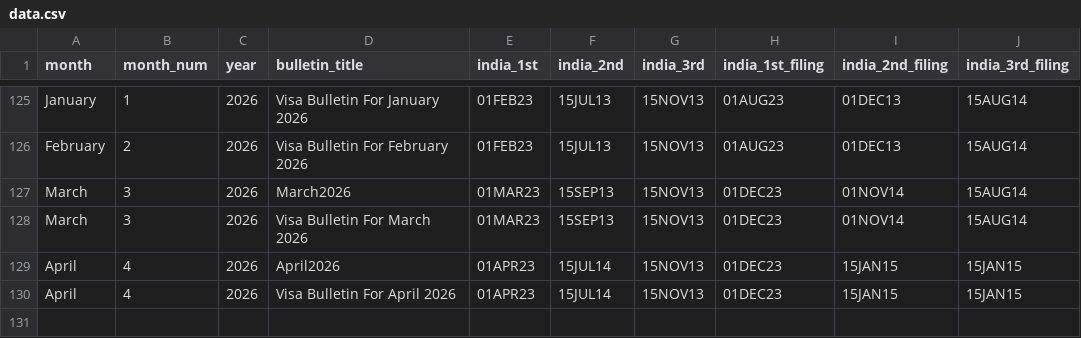
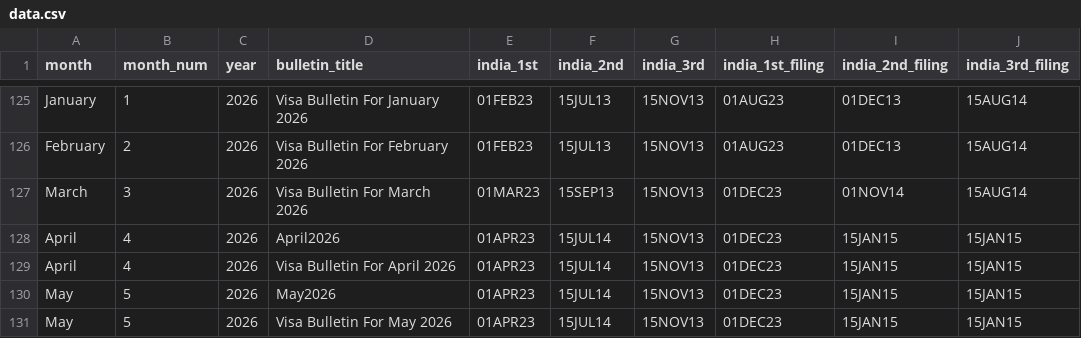
Before and after one commit to rvasanthan/gc-trend-indicator, a CSV file: output/data.csv, drawn as a sheet; only a part is shown, gaps mark what is left out; removed rows and columns are numbered as before the commit, all else as after; the diff names each change by its address in the sheet, - before the commit and + after, or states it on an @@ line.

```diff
--- a/output/data.csv
+++ b/output/data.csv
-row 127: March | 3 | 2026 | March2026 | 01MAR23 | 15SEP13 | 15NOV13 | 01DEC23 | 01NOV14 | 15AUG14
+row 130: May | 5 | 2026 | May2026 | 01APR23 | 15JUL14 | 15NOV13 | 01DEC23 | 15JAN15 | 15JAN15
+row 131: May | 5 | 2026 | Visa Bulletin For May 2026 | 01APR23 | 15JUL14 | 15NOV13 | 01DEC23 | 15JAN15 | 15JAN15
```
Also changed, not shown: 2 other files.
